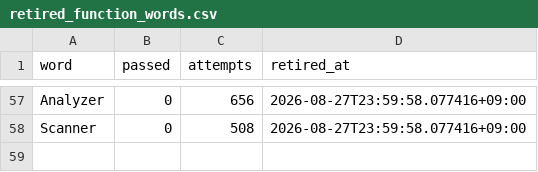
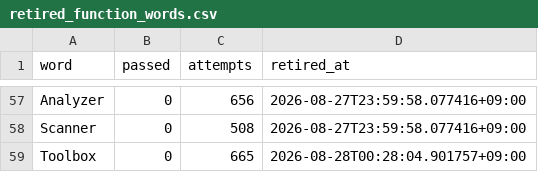
Before and after one commit to h0912w/SAAS_WORDS_TWO_claude_code_project_v2.4, a CSV file: config/retired_function_words.csv, drawn as a sheet; only a part is shown, gaps mark what is left out.

Commit message:
chore: retire Toolbox, log RUN-20260828-000130-KST
Timer (a genuinely new category) landed mid-tier at 2.23%, while
Toolbox/Helper (loose adjacents of Kit/Assistant) underperformed again -
further confirming the cross-round meta-observation that exact surface
form matters more than semantic adjacency to a past winner. Toolbox hit
0/665 and is retired.

```diff
--- a/config/retired_function_words.csv
+++ b/config/retired_function_words.csv
@@ -58 +58,2 @@ Analyzer,0,656,2026-08-27T23:59:58.077416+09:00
 Scanner,0,508,2026-08-27T23:59:58.077416+09:00
+Toolbox,0,665,2026-08-28T00:28:04.901757+09:00
```
Also changed, not shown: 4 other files.
